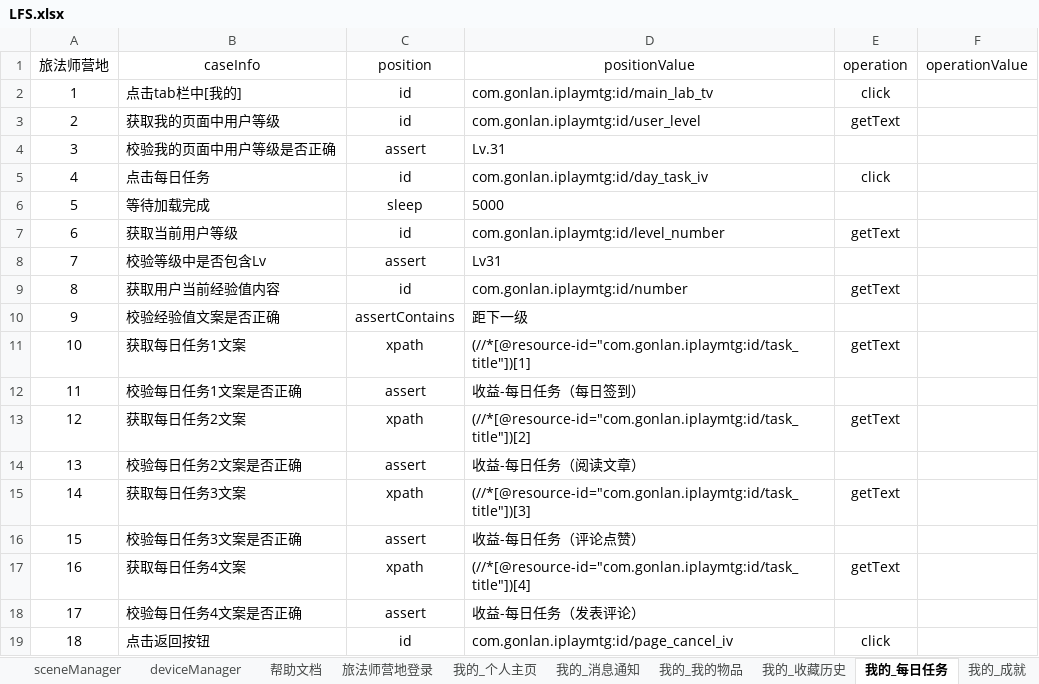
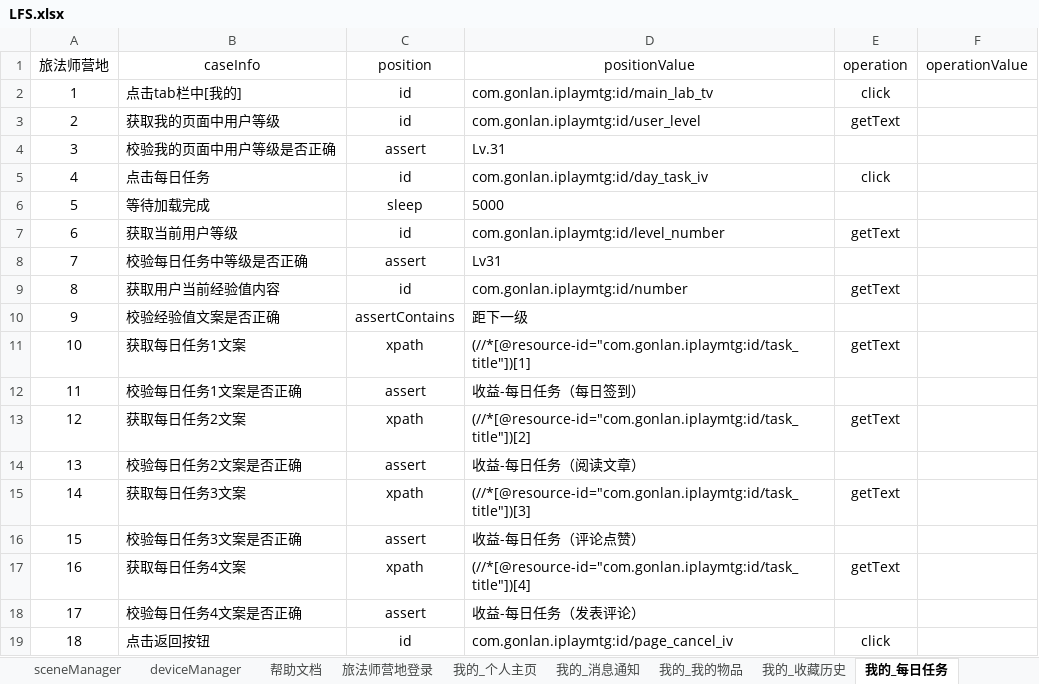
Before and after one commit to 100400824/gaea, an Excel workbook: LFS.xlsx, sheet 我的_每日任务, drawn as a sheet; values as stored, in another font and other column widths than the file's, no borders; the diff names each change by its address in the sheet, - before the commit and + after, or states it on an @@ line.

```diff
--- a/LFS.xlsx (sheet 我的_每日任务)
+++ b/LFS.xlsx (sheet 我的_每日任务)
-B8 (caseInfo): 校验等级中是否包含Lv
+B8 (caseInfo): 校验每日任务中等级是否正确
```
Also changed, not shown: sheet sceneManager, sheet 我的_意见反馈, other sheet tabs, 10 other files.
